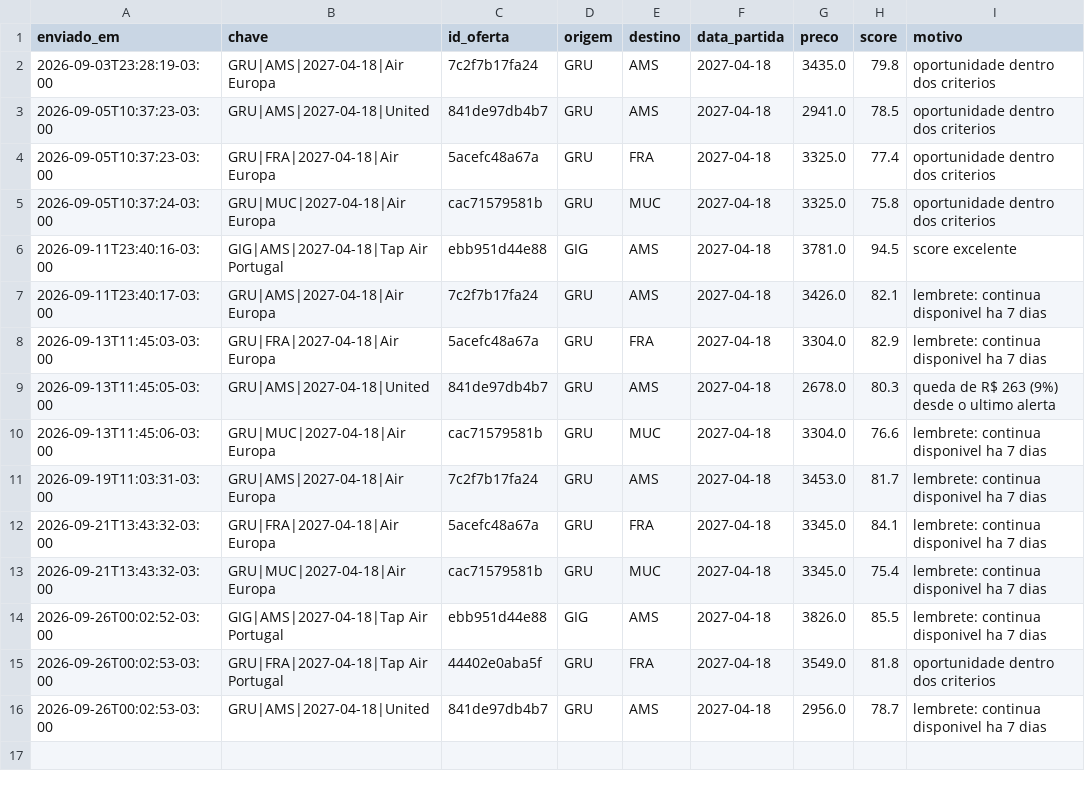
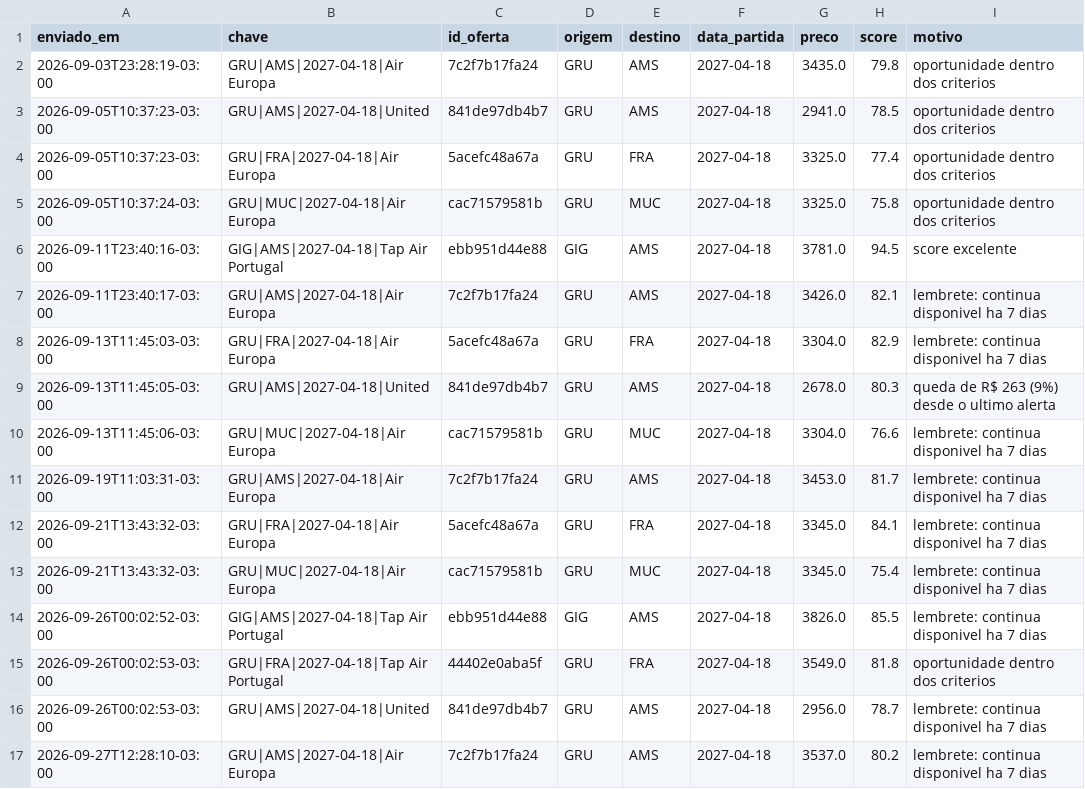
Before and after one commit to carolalves-sketch/cacador-de-tarifas, a CSV file: data/alertas.csv, drawn as a sheet.

```diff
--- a/data/alertas.csv
+++ b/data/alertas.csv
@@ -16 +16,2 @@ enviado_em,chave,id_oferta,origem,destino,data_partida,preco,score,motivo
 2026-09-26T00:02:53-03:00,GRU|AMS|2027-04-18|United,841de97db4b7,GRU,AMS,2027-04-18,2956.0,78.7,lembrete: continua disponivel ha 7 dias
+2026-09-27T12:28:10-03:00,GRU|AMS|2027-04-18|Air Europa,7c2f7b17fa24,GRU,AMS,2027-04-18,3537.0,80.2,lembrete: continua disponivel ha 7 dias
```
Also changed, not shown: 4 other files.
